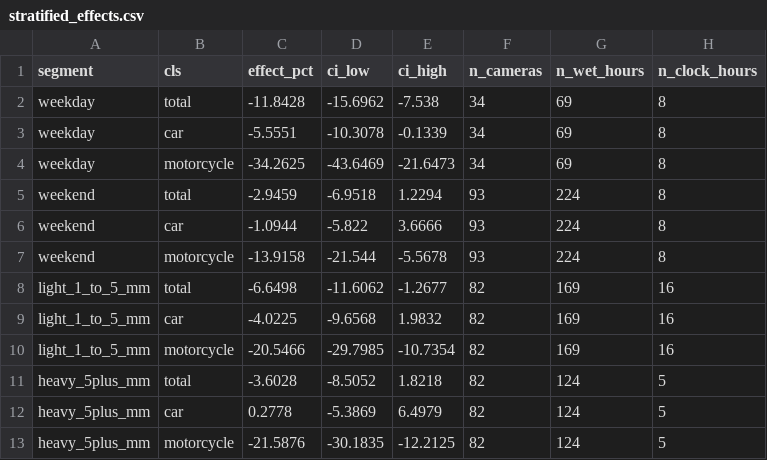
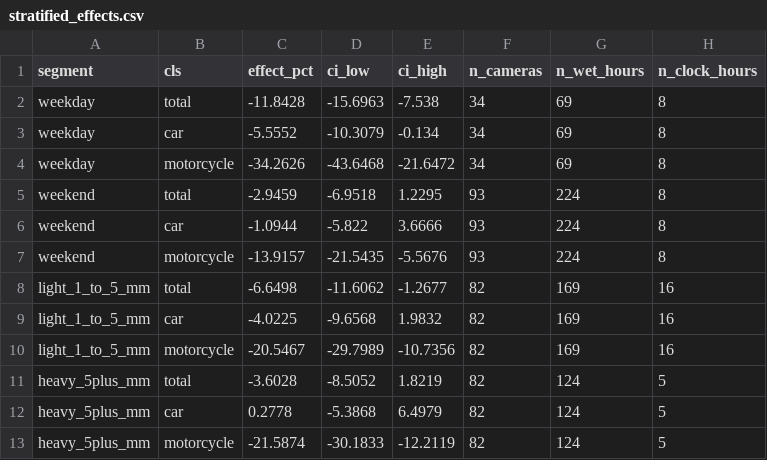
Before and after one commit to MaxzyMVT/Bangkok-CCTV-Image-Analysis-DSDE, a CSV file: DataAnalysis/output/stratified_effects.csv, drawn as a sheet.

```diff
--- a/DataAnalysis/output/stratified_effects.csv
+++ b/DataAnalysis/output/stratified_effects.csv
@@ -1,13 +1,13 @@
 segment,cls,effect_pct,ci_low,ci_high,n_cameras,n_wet_hours,n_clock_hours
-weekday,total,-11.8428,-15.6962,-7.538,34,69,8
-weekday,car,-5.5551,-10.3078,-0.1339,34,69,8
-weekday,motorcycle,-34.2625,-43.6469,-21.6473,34,69,8
-weekend,total,-2.9459,-6.9518,1.2294,93,224,8
+weekday,total,-11.8428,-15.6963,-7.538,34,69,8
+weekday,car,-5.5552,-10.3079,-0.134,34,69,8
+weekday,motorcycle,-34.2626,-43.6468,-21.6472,34,69,8
+weekend,total,-2.9459,-6.9518,1.2295,93,224,8
 weekend,car,-1.0944,-5.822,3.6666,93,224,8
-weekend,motorcycle,-13.9158,-21.544,-5.5678,93,224,8
+weekend,motorcycle,-13.9157,-21.5435,-5.5676,93,224,8
 light_1_to_5_mm,total,-6.6498,-11.6062,-1.2677,82,169,16
 light_1_to_5_mm,car,-4.0225,-9.6568,1.9832,82,169,16
-light_1_to_5_mm,motorcycle,-20.5466,-29.7985,-10.7354,82,169,16
-heavy_5plus_mm,total,-3.6028,-8.5052,1.8218,82,124,5
-heavy_5plus_mm,car,0.2778,-5.3869,6.4979,82,124,5
-heavy_5plus_mm,motorcycle,-21.5876,-30.1835,-12.2125,82,124,5
+light_1_to_5_mm,motorcycle,-20.5467,-29.7989,-10.7356,82,169,16
+heavy_5plus_mm,total,-3.6028,-8.5052,1.8219,82,124,5
+heavy_5plus_mm,car,0.2778,-5.3868,6.4979,82,124,5
+heavy_5plus_mm,motorcycle,-21.5874,-30.1833,-12.2119,82,124,5
```
Also changed, not shown: DataAnalysis/output/flood_areas.csv, DataAnalysis/output/rain_timing.csv, 5 other files.
